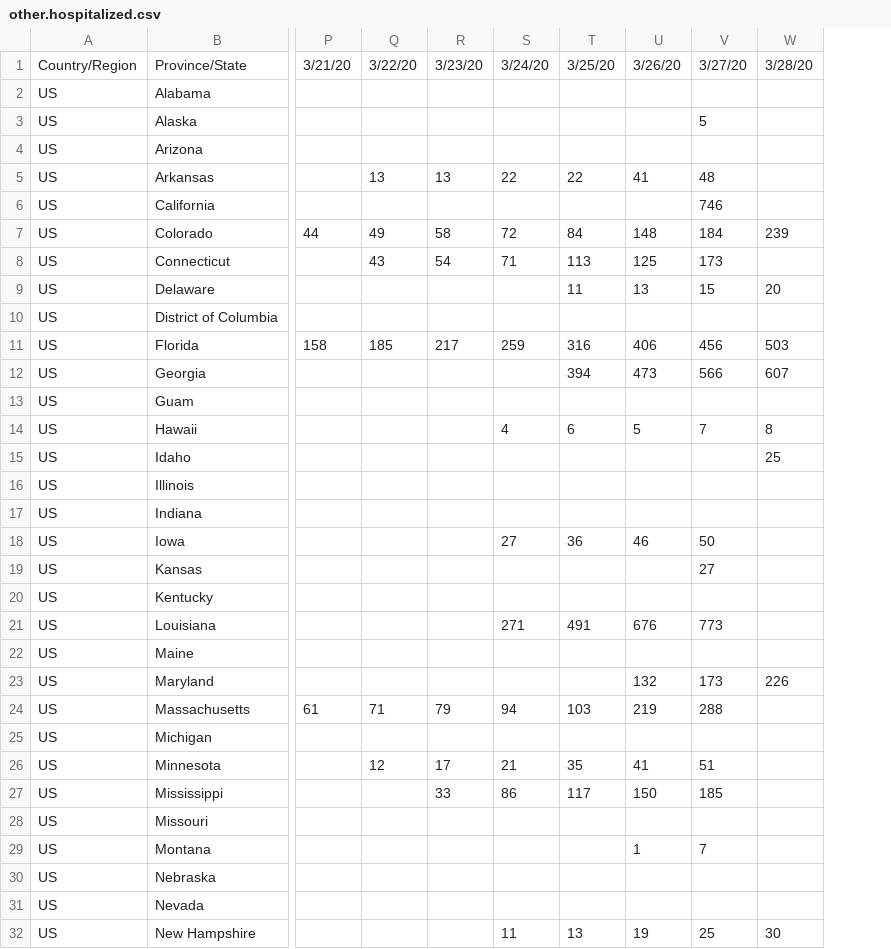
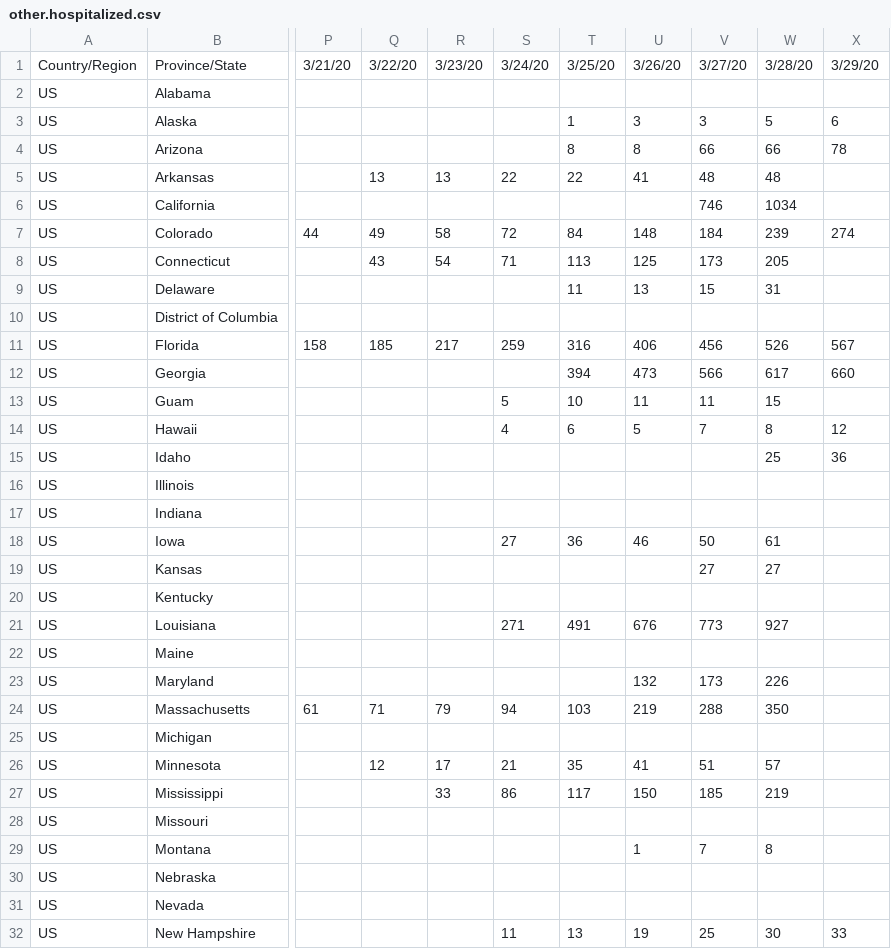
Before and after one commit to sd/covid-outbreaks, a CSV file: src/data/other.hospitalized.csv, drawn as a sheet; only a part is shown, gaps mark what is left out; the diff covers the shown part only; the diff names each change by its address in the sheet, - before the commit and + after, or states it on an @@ line.

Commit message:
data

```diff
--- a/src/data/other.hospitalized.csv
+++ b/src/data/other.hospitalized.csv
+column X, rows 1-32: 3/29/20 |  | 6 | 78 |  |  | 274 |  |  |  | 567 | 660 |  | 12 | 36 |  |  |  |  |  |  |  |  |  |  |  |  |  |  |  |  | 33
-T3: (empty)
+T3: 1
-U3: (empty)
+U3: 3
-V3: 5
+V3: 3
-W3: (empty)
+W3: 5
-T4: (empty)
+T4: 8
-U4: (empty)
+U4: 8
-V4: (empty)
+V4: 66
-W4: (empty)
+W4: 66
-W5: (empty)
+W5: 48
-W6: (empty)
+W6: 1034
-W8: (empty)
+W8: 205
-W9: 20
+W9: 31
-W11: 503
+W11: 526
-W12: 607
+W12: 617
-S13: (empty)
+S13: 5
-T13: (empty)
+T13: 10
-U13: (empty)
+U13: 11
-V13: (empty)
+V13: 11
-W13: (empty)
+W13: 15
-W18: (empty)
+W18: 61
-W19: (empty)
+W19: 27
-W21: (empty)
+W21: 927
-W24: (empty)
+W24: 350
-W26: (empty)
+W26: 57
-W27: (empty)
+W27: 219
-W29: (empty)
+W29: 8
```
Also changed, not shown: 9 edited cells elsewhere in this file, src/data/csse.deaths.csv, src/data/other.deaths.csv.
